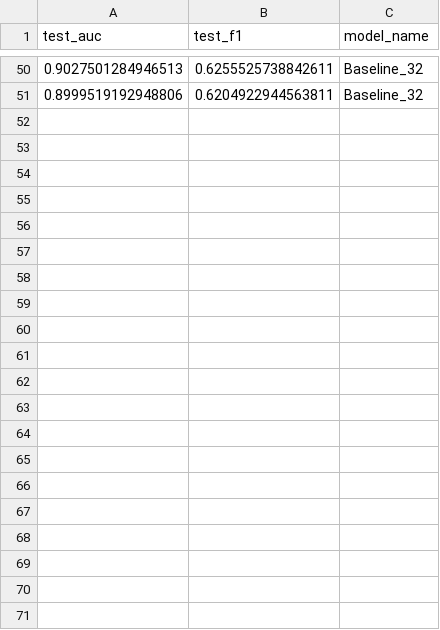
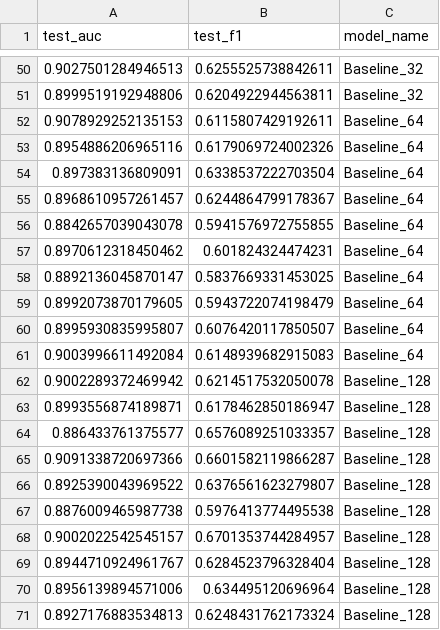
Before and after one commit to kaszycaO/representation-project, a CSV file: results/baseline_stats.csv, drawn as a sheet; only a part is shown, gaps mark what is left out; the diff names each change by its address in the sheet, - before the commit and + after, or states it on an @@ line.

Commit message:
experiments: GCN differnt embbedings results

```diff
--- a/results/baseline_stats.csv
+++ b/results/baseline_stats.csv
+row 52: 0.9078929252135153 | 0.6115807429192611 | Baseline_64
+row 53: 0.8954886206965116 | 0.6179069724002326 | Baseline_64
+row 54: 0.897383136809091 | 0.6338537222703504 | Baseline_64
+row 55: 0.8968610957261457 | 0.6244864799178367 | Baseline_64
+row 56: 0.8842657039043078 | 0.5941576972755855 | Baseline_64
+row 57: 0.8970612318450462 | 0.601824324474231 | Baseline_64
+row 58: 0.8892136045870147 | 0.5837669331453025 | Baseline_64
+row 59: 0.8992073870179605 | 0.5943722074198479 | Baseline_64
+row 60: 0.8995930835995807 | 0.6076420117850507 | Baseline_64
+row 61: 0.9003996611492084 | 0.6148939682915083 | Baseline_64
+row 62: 0.9002289372469942 | 0.6214517532050078 | Baseline_128
+row 63: 0.8993556874189871 | 0.6178462850186947 | Baseline_128
+row 64: 0.886433761375577 | 0.6576089251033357 | Baseline_128
+row 65: 0.9091338720697366 | 0.6601582119866287 | Baseline_128
+row 66: 0.8925390043969522 | 0.6376561623279807 | Baseline_128
+row 67: 0.8876009465987738 | 0.5976413774495538 | Baseline_128
+row 68: 0.9002022542545157 | 0.6701353744284957 | Baseline_128
+row 69: 0.8944710924961767 | 0.6284523796328404 | Baseline_128
+row 70: 0.8956139894571006 | 0.634495120696964 | Baseline_128
+row 71: 0.8927176883534813 | 0.6248431762173324 | Baseline_128
```
Also changed, not shown: 1 other file.
